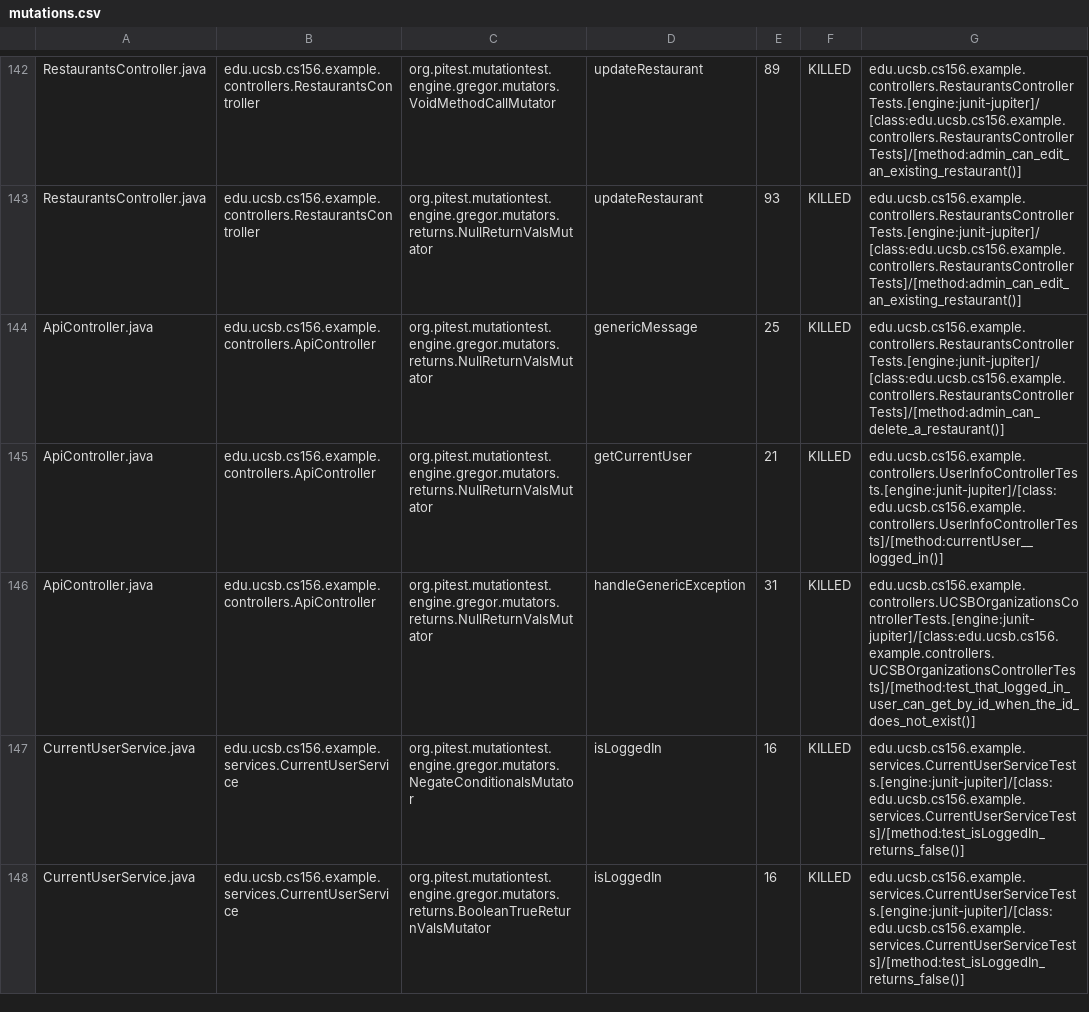
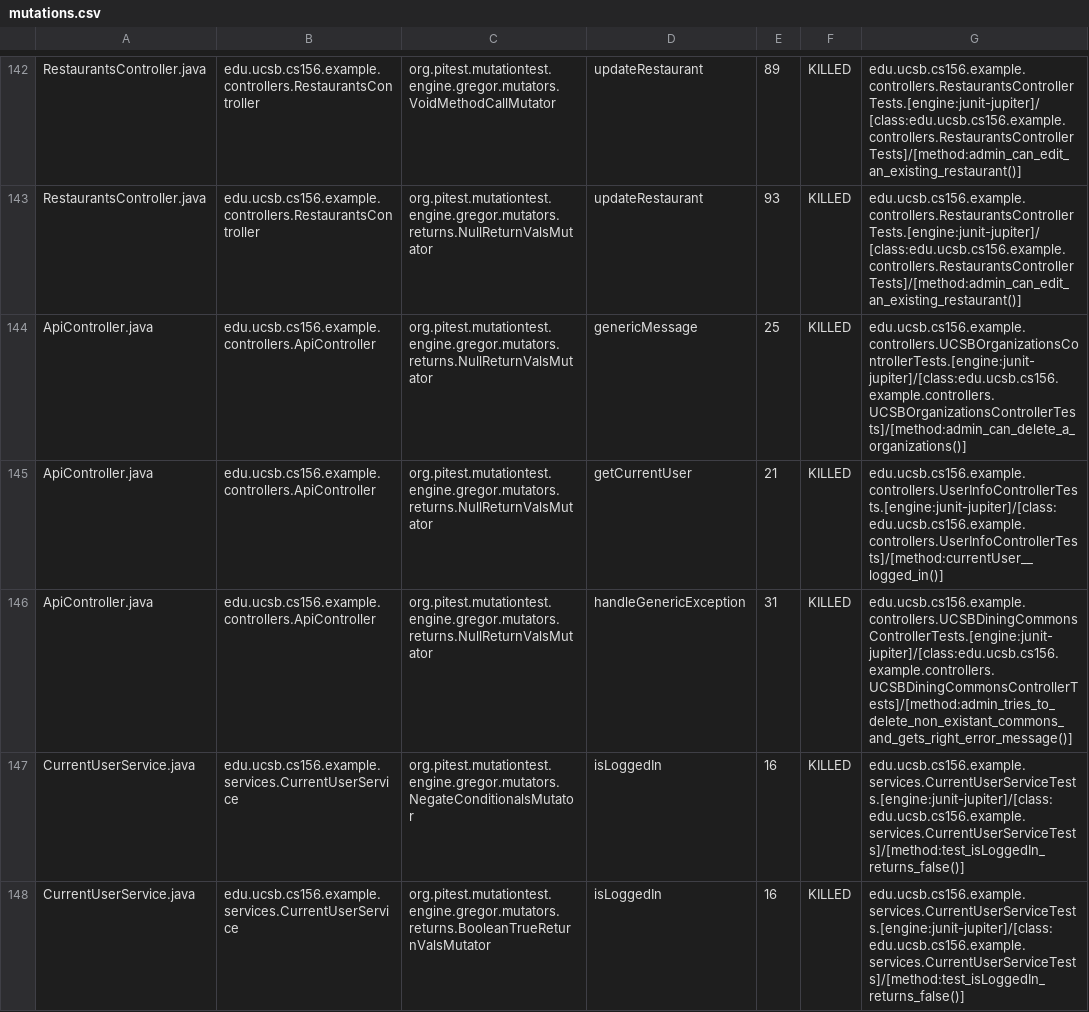
Before and after one commit to ucsb-cs156-w24/team03-w24-5pm-4, a CSV file: prs/110/pitest/mutations.csv, drawn as a sheet; only a part is shown, gaps mark what is left out.

Commit message:
Deploying to gh-pages from @ ucsb-cs156-w24/team03-w24-5pm-4@97dff0c3e34574769de91f07ea6bb93f870de72c 🚀

```diff
--- a/prs/110/pitest/mutations.csv
+++ b/prs/110/pitest/mutations.csv
@@ -143,5 +143,5 @@ RestaurantsController.java,edu.ucsb.cs156.example.controllers.RestaurantsControl
 RestaurantsController.java,edu.ucsb.cs156.example.controllers.RestaurantsController,org.pitest.mutationtest.engine.gregor.mutators.returns.NullReturnValsMutator,updateRestaurant,93,KILLED,edu.ucsb.cs156.example.controllers.RestaurantsControllerTests.[engine:junit-jupiter]/[class:edu.ucsb.cs156.example.controllers.RestaurantsControllerTests]/[method:admin_can_edit_an_existing_restaurant()]
-ApiController.java,edu.ucsb.cs156.example.controllers.ApiController,org.pitest.mutationtest.engine.gregor.mutators.returns.NullReturnValsMutator,genericMessage,25,KILLED,edu.ucsb.cs156.example.controllers.RestaurantsControllerTests.[engine:junit-jupiter]/[class:edu.ucsb.cs156.example.controllers.RestaurantsControllerTests]/[method:admin_can_delete_a_restaurant()]
+ApiController.java,edu.ucsb.cs156.example.controllers.ApiController,org.pitest.mutationtest.engine.gregor.mutators.returns.NullReturnValsMutator,genericMessage,25,KILLED,edu.ucsb.cs156.example.controllers.UCSBOrganizationsControllerTests.[engine:junit-jupiter]/[class:edu.ucsb.cs156.example.controllers.UCSBOrganizationsControllerTests]/[method:admin_can_delete_a_organizations()]
 ApiController.java,edu.ucsb.cs156.example.controllers.ApiController,org.pitest.mutationtest.engine.gregor.mutators.returns.NullReturnValsMutator,getCurrentUser,21,KILLED,edu.ucsb.cs156.example.controllers.UserInfoControllerTests.[engine:junit-jupiter]/[class:edu.ucsb.cs156.example.controllers.UserInfoControllerTests]/[method:currentUser__logged_in()]
-ApiController.java,edu.ucsb.cs156.example.controllers.ApiController,org.pitest.mutationtest.engine.gregor.mutators.returns.NullReturnValsMutator,handleGenericException,31,KILLED,edu.ucsb.cs156.example.controllers.UCSBOrganizationsControllerTests.[engine:junit-jupiter]/[class:edu.ucsb.cs156.example.controllers.UCSBOrganizationsControllerTests]/[method:test_that_logged_in_user_can_get_by_id_when_the_id_does_not_exist()]
+ApiController.java,edu.ucsb.cs156.example.controllers.ApiController,org.pitest.mutationtest.engine.gregor.mutators.returns.NullReturnValsMutator,handleGenericException,31,KILLED,edu.ucsb.cs156.example.controllers.UCSBDiningCommonsControllerTests.[engine:junit-jupiter]/[class:edu.ucsb.cs156.example.controllers.UCSBDiningCommonsControllerTests]/[method:admin_tries_to_delete_non_existant_commons_and_gets_right_error_message()]
 CurrentUserService.java,edu.ucsb.cs156.example.services.CurrentUserService,org.pitest.mutationtest.engine.gregor.mutators.NegateConditionalsMutator,isLoggedIn,16,KILLED,edu.ucsb.cs156.example.services.CurrentUserServiceTests.[engine:junit-jupiter]/[class:edu.ucsb.cs156.example.services.CurrentUserServiceTests]/[method:test_isLoggedIn_returns_false()]
```
Also changed, not shown: 17 other files.
